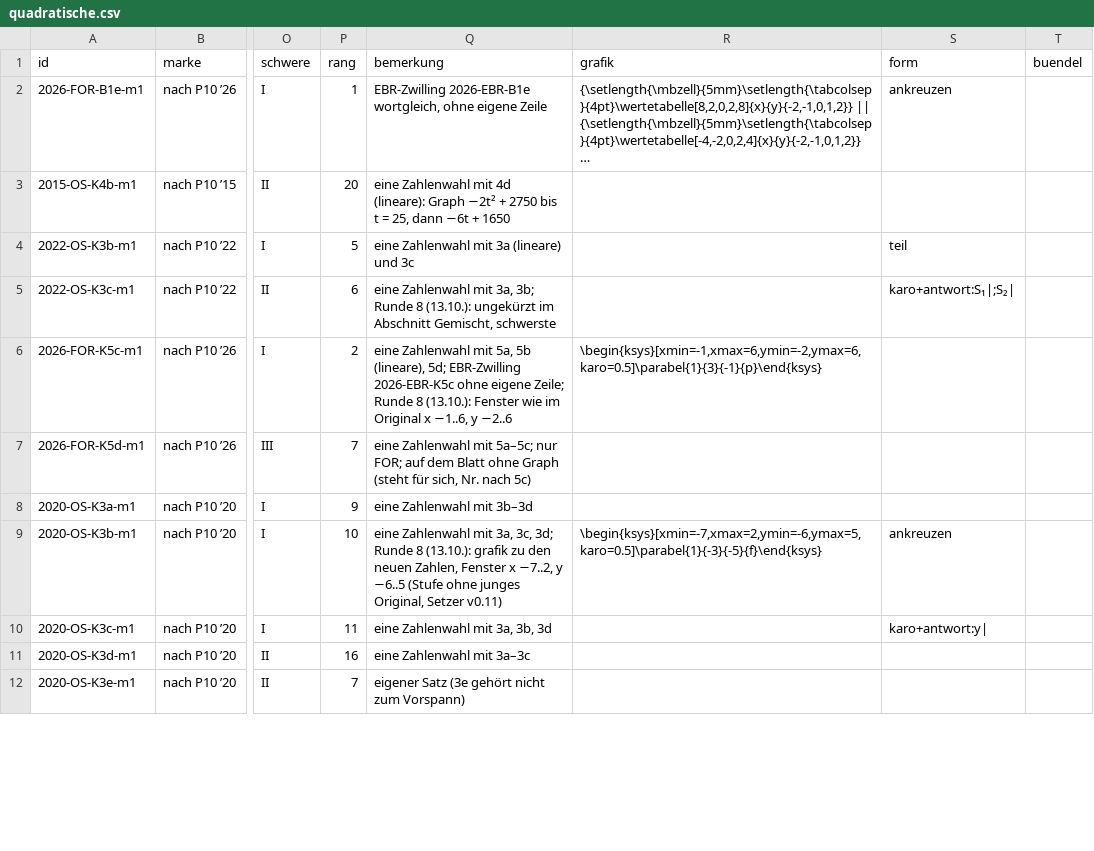
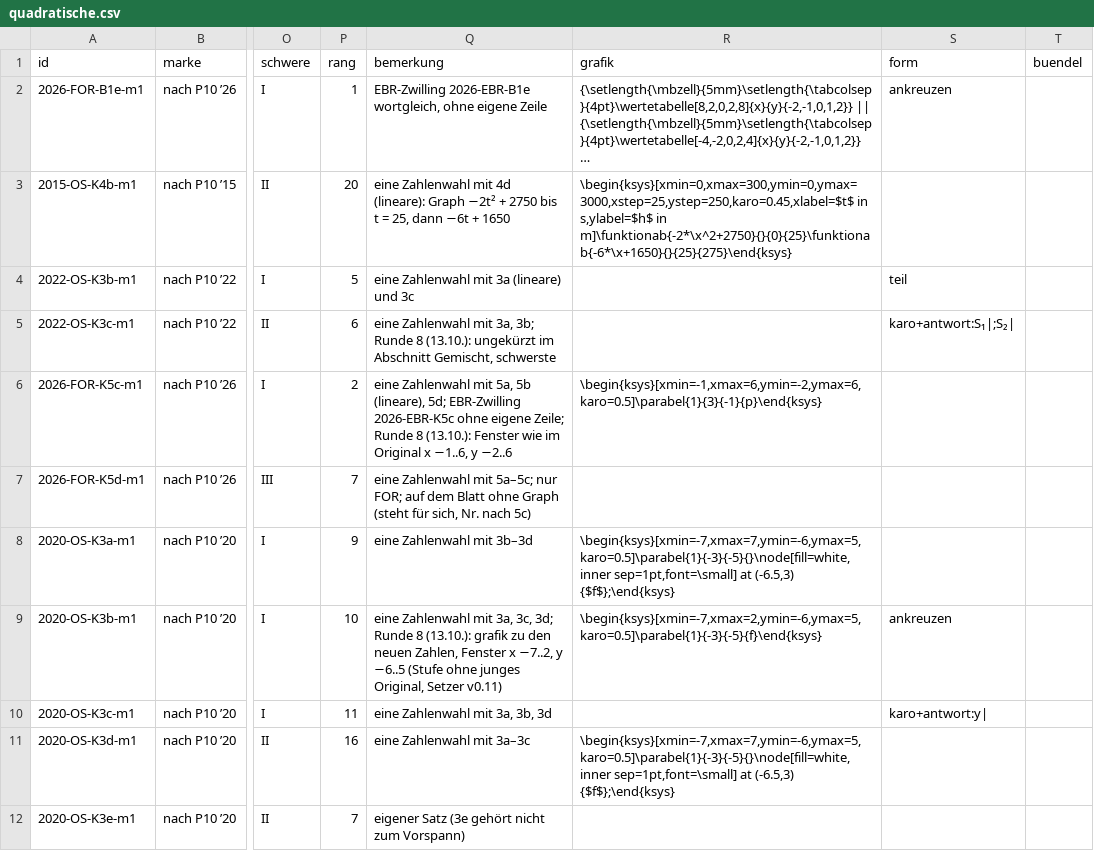
Before and after one commit to hz-0801/mathe-nachhilfe, a CSV file: msa/mehr-p10/quadratische.csv, drawn as a sheet; only a part is shown, gaps mark what is left out; long unchanged cells end in …; the diff covers the shown part only; the diff names each change by its address in the sheet, - before the commit and + after, or states it on an @@ line.

```diff
--- a/msa/mehr-p10/quadratische.csv
+++ b/msa/mehr-p10/quadratische.csv
-R3 (grafik): (empty)
+R3 (grafik): \begin{ksys}[xmin=0,xmax=300,ymin=0,ymax=3000,xstep=25,ystep=250,karo=0.45,xlabel=$t$ in s,ylabel=$h$ in m]\funktionab{-2*\x^2+2750}{}{0}{25}\funktionab{-6*\x+1650}{}{25}{275}\end{ksys}
-R8 (grafik): (empty)
+R8 (grafik): \begin{ksys}[xmin=-7,xmax=7,ymin=-6,ymax=5,karo=0.5]\parabel{1}{-3}{-5}{}\node[fill=white,inner sep=1pt,font=\small] at (-6.5,3) {$f$};\end{ksys}
-R11 (grafik): (empty)
+R11 (grafik): \begin{ksys}[xmin=-7,xmax=7,ymin=-6,ymax=5,karo=0.5]\parabel{1}{-3}{-5}{}\node[fill=white,inner sep=1pt,font=\small] at (-6.5,3) {$f$};\end{ksys}
```
Also changed, not shown: 32 edited cells elsewhere in this file, msa/mehr-p10/gleichungssysteme.csv, msa/mehr-p10/lineare.csv.
